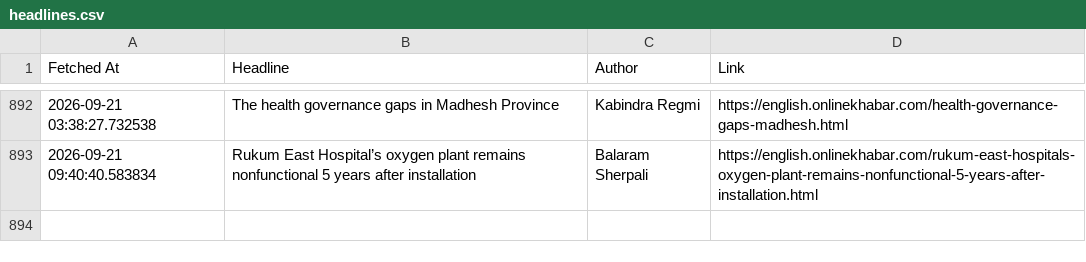
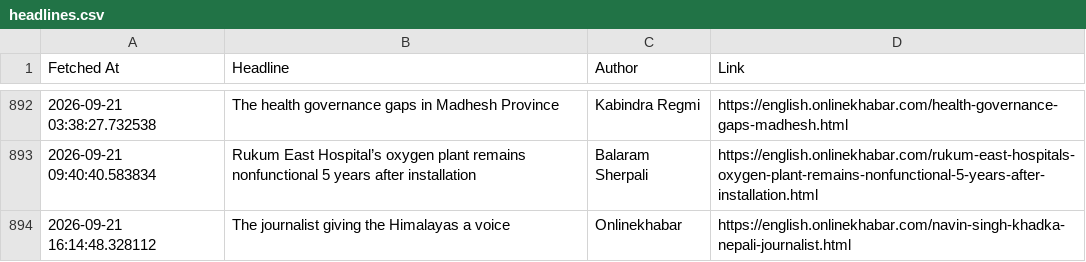
Before and after one commit to SanjayBista1010/WebScrapingSeleniumProject, a CSV file: data/headlines.csv, drawn as a sheet; only a part is shown, gaps mark what is left out.

Commit message:
Update headlines [skip ci]

```diff
--- a/data/headlines.csv
+++ b/data/headlines.csv
@@ -893 +893,2 @@ Fetched At,Headline,Author,Link
 2026-09-21 09:40:40.583834,Rukum East Hospital’s oxygen plant remains nonfunctional 5 years after installation,Balaram Sherpali,https://english.onlinekhabar.com/rukum-east-hospitals-oxygen-plant-remains-nonfunctional-5-years-after-installation.html
+2026-09-21 16:14:48.328112,The journalist giving the Himalayas a voice,Onlinekhabar,https://english.onlinekhabar.com/navin-singh-khadka-nepali-journalist.html
```
